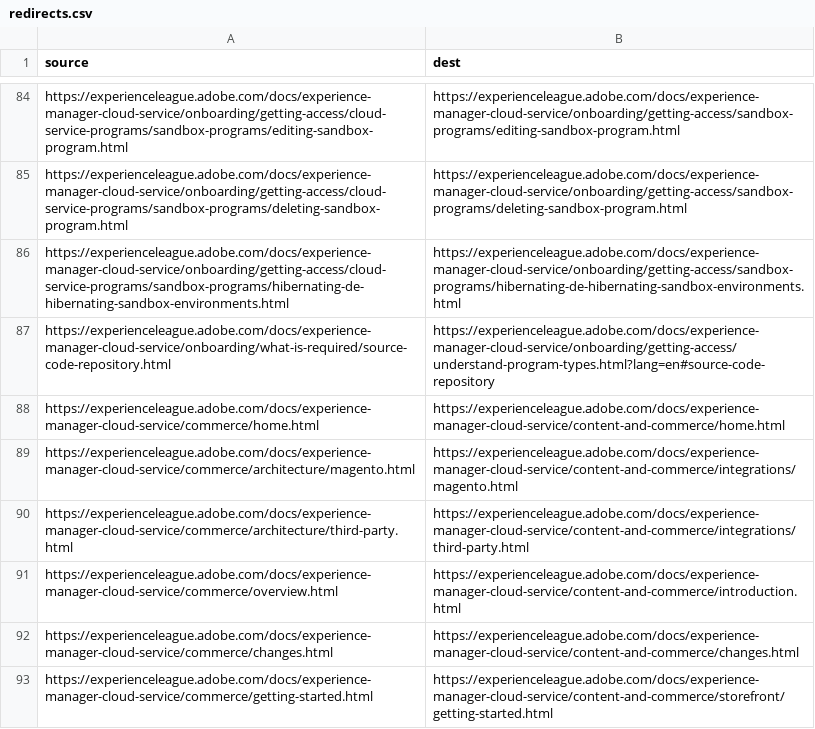
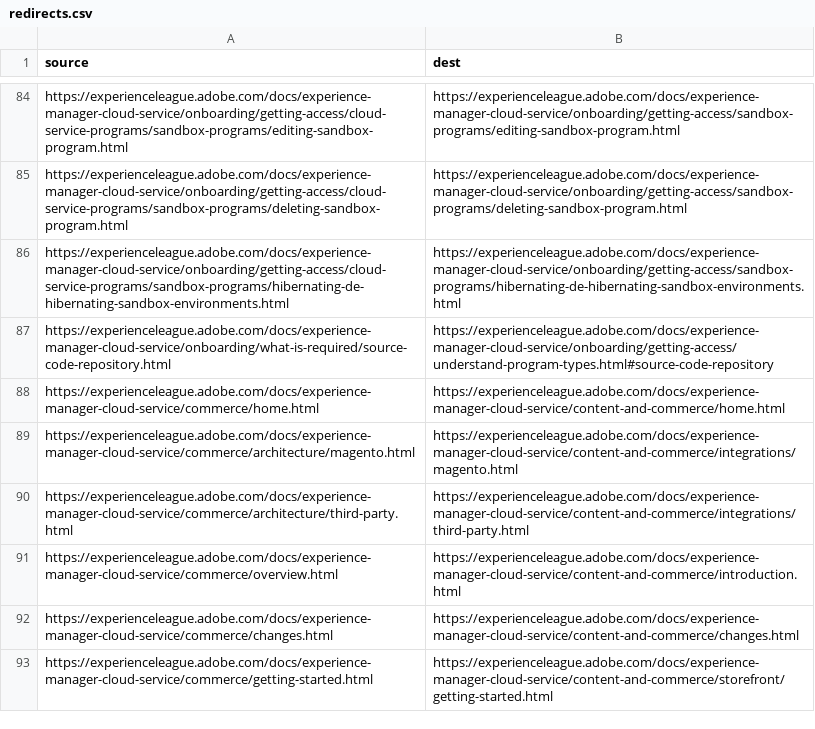
Before and after one commit to AdobeDocs/experience-manager-cloud-service.de-DE, a CSV file: redirects.csv, drawn as a sheet; only a part is shown, gaps mark what is left out.

Commit message:
Synced non localizable files from repo .

```diff
--- a/redirects.csv
+++ b/redirects.csv
@@ -86,3 +86,3 @@ https://experienceleague.adobe.com/docs/experience-manager-cloud-service/onboard
 https://experienceleague.adobe.com/docs/experience-manager-cloud-service/onboarding/getting-access/cloud-service-programs/sandbox-programs/hibernating-de-hibernating-sandbox-environments.html,https://experienceleague.adobe.com/docs/experience-manager-cloud-service/onboarding/getting-access/sandbox-programs/hibernating-de-hibernating-sandbox-environments.html
-https://experienceleague.adobe.com/docs/experience-manager-cloud-service/onboarding/what-is-required/source-code-repository.html,https://experienceleague.adobe.com/docs/experience-manager-cloud-service/onboarding/getting-access/understand-program-types.html?lang=en#source-code-repository
+https://experienceleague.adobe.com/docs/experience-manager-cloud-service/onboarding/what-is-required/source-code-repository.html,https://experienceleague.adobe.com/docs/experience-manager-cloud-service/onboarding/getting-access/understand-program-types.html#source-code-repository
 https://experienceleague.adobe.com/docs/experience-manager-cloud-service/commerce/home.html,https://experienceleague.adobe.com/docs/experience-manager-cloud-service/content-and-commerce/home.html
```
